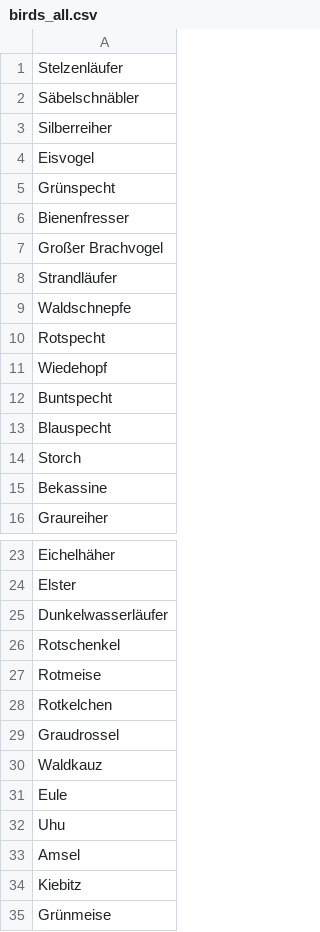
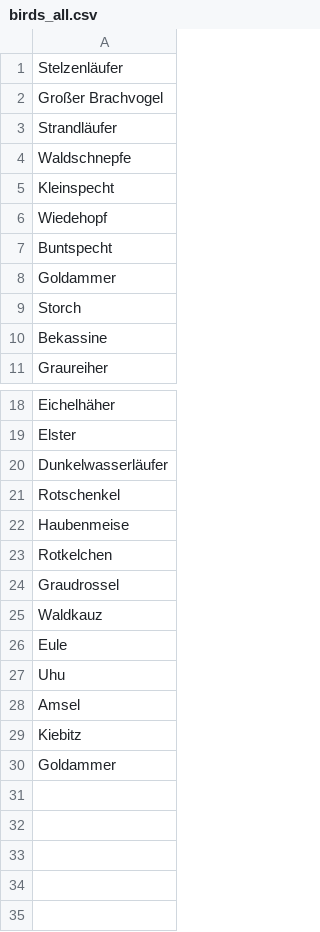
Before and after one commit to sndrbrthl/vogelroboter2024, a CSV file: quiz/birds_all.csv, drawn as a sheet; only a part is shown, gaps mark what is left out.

```diff
--- a/quiz/birds_all.csv
+++ b/quiz/birds_all.csv
@@ -1,7 +1,2 @@
 Stelzenläufer
-Säbelschnäbler
-Silberreiher
-Eisvogel
-Grünspecht
-Bienenfresser
 Großer Brachvogel
@@ -9,6 +4,6 @@ Strandläufer
 Waldschnepfe
-Rotspecht
+Kleinspecht
 Wiedehopf
 Buntspecht
-Blauspecht
+Goldammer
 Storch
@@ -26,3 +21,3 @@ Dunkelwasserläufer
 Rotschenkel
-Rotmeise
+Haubenmeise
 Rotkelchen
@@ -34,2 +29,2 @@ Amsel
 Kiebitz
-Grünmeise
+Goldammer
```
Also changed, not shown: quiz/bird_list.csv, 17 other files.
